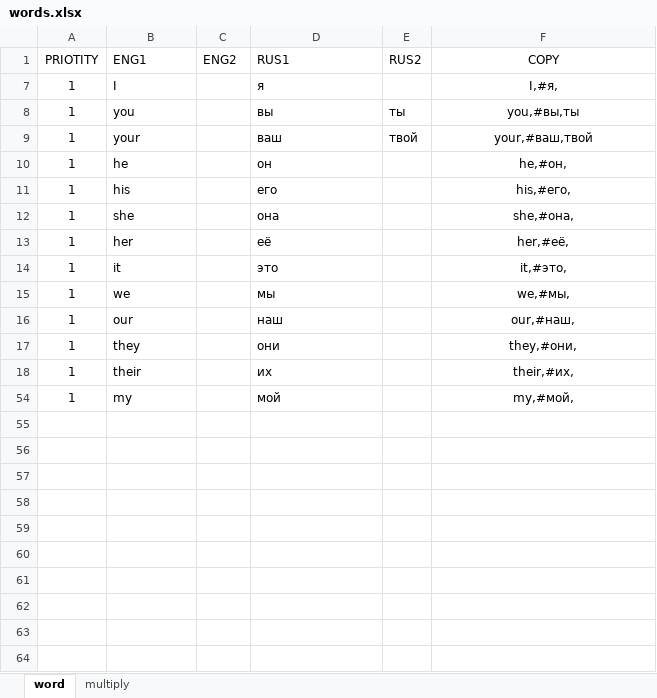
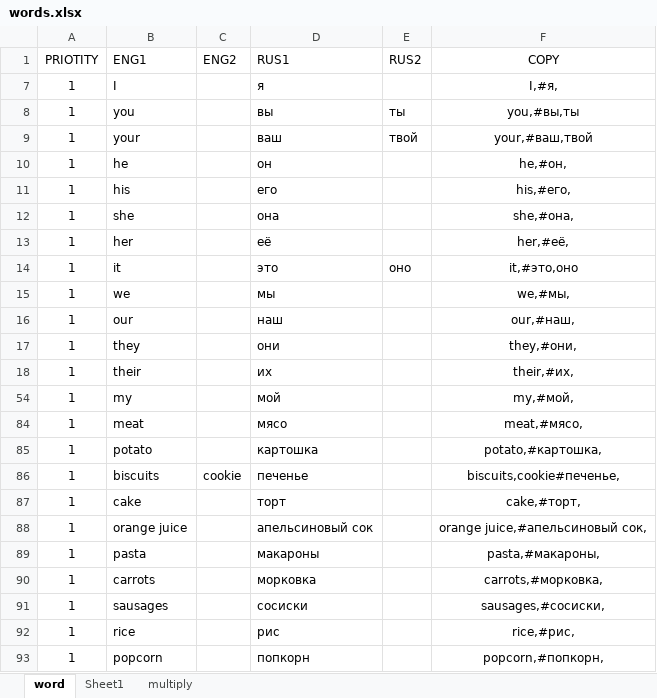
Before and after one commit to ceytnot/EnglishLearn, an Excel workbook: words.xlsx, sheet word, drawn as a sheet; values as stored, in another font and other column widths than the file's, no borders; conditional formats not drawn; the diff names each change by its address in the sheet, - before the commit and + after, or states it on an @@ line.

```diff
--- a/words.xlsx (sheet word)
+++ b/words.xlsx (sheet word)
+sheet tab: Sheet1
-E14 (RUS2): (empty)
+E14 (RUS2): оно
-F14 (COPY): it,#это,
+F14 (COPY): it,#это,оно
+row 84: 1 | meat |  | мясо |  | meat,#мясо,
+row 85: 1 | potato |  | картошка |  | potato,#картошка,
+row 86: 1 | biscuits | cookie | печенье |  | biscuits,cookie#печенье,
+row 87: 1 | cake |  | торт |  | cake,#торт,
+row 88: 1 | orange juice |  | апельсиновый сок |  | orange juice,#апельсиновый сок,
+row 89: 1 | pasta |  | макароны |  | pasta,#макароны,
+row 90: 1 | carrots |  | морковка |  | carrots,#морковка,
+row 91: 1 | sausages |  | сосиски |  | sausages,#сосиски,
+row 92: 1 | rice |  | рис |  | rice,#рис,
+row 93: 1 | popcorn |  | попкорн |  | popcorn,#попкорн,
```
Also changed, not shown: hidden cells, 4 other files.
